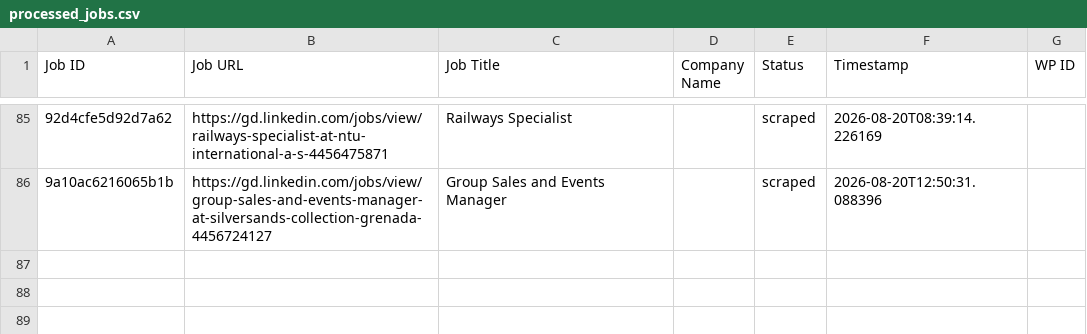
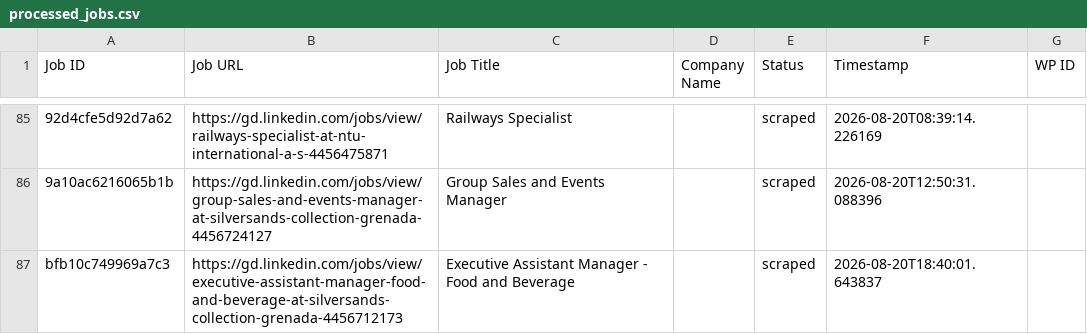
Before and after one commit to innovationinc2000/gd, a CSV file: processed_jobs.csv, drawn as a sheet; only a part is shown, gaps mark what is left out; the diff names each change by its address in the sheet, - before the commit and + after, or states it on an @@ line.

```diff
--- a/processed_jobs.csv
+++ b/processed_jobs.csv
+row 87: bfb10c749969a7c3 | https://gd.linkedin.com/jobs/view/executive-assistant-manager-food-and-beverage-at-silversands-collection-grenada-4456712173 | Executive Assistant Manager - Food and Beverage |  | scraped | 2026-08-20T18:40:01.643837
```
